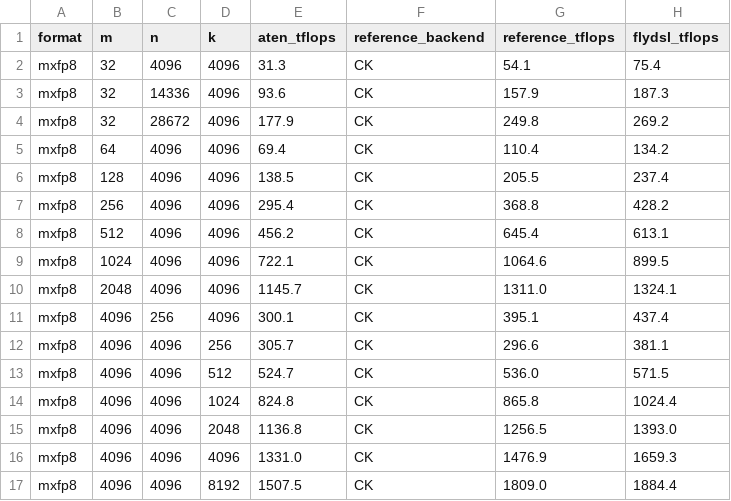
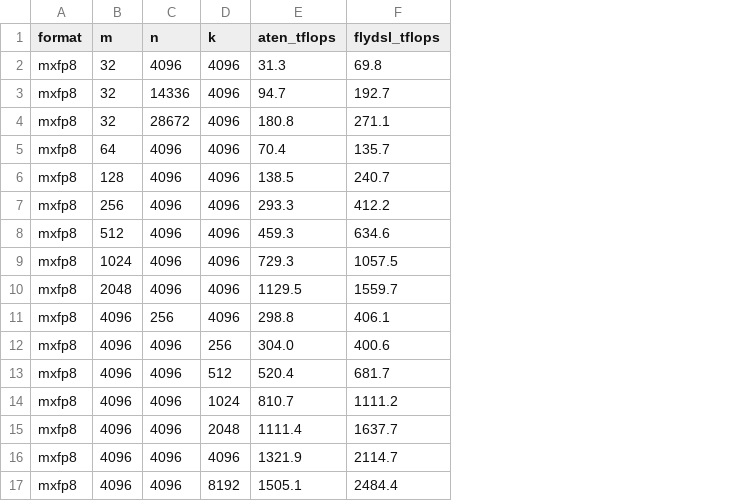
Before and after one commit to XiaobingSuper/FlyDSL, a CSV file: docs/_static/flydsl-pytorch-backend/mxfp_gemm.csv, drawn as a sheet; only a part is shown; removed rows and columns are numbered as before the commit, all else as after; the diff covers the shown part only; the diff names each change by its address in the sheet, - before the commit and + after, or states it on an @@ line.

```diff
--- a/docs/_static/flydsl-pytorch-backend/mxfp_gemm.csv
+++ b/docs/_static/flydsl-pytorch-backend/mxfp_gemm.csv
-column F (reference_backend), rows 2-17: all CK
-column G (reference_tflops), rows 2-17: 54.1 | 157.9 | 249.8 | 110.4 | 205.5 | 368.8 | 645.4 | 1064.6 | 1311.0 | 395.1 | 296.6 | 536.0 | 865.8 | 1256.5 | 1476.9 | 1809.0
-F2 (flydsl_tflops): 75.4
+F2 (flydsl_tflops): 69.8
-E3 (aten_tflops): 93.6
+E3 (aten_tflops): 94.7
-F3 (flydsl_tflops): 187.3
+F3 (flydsl_tflops): 192.7
-E4 (aten_tflops): 177.9
+E4 (aten_tflops): 180.8
-F4 (flydsl_tflops): 269.2
+F4 (flydsl_tflops): 271.1
-E5 (aten_tflops): 69.4
+E5 (aten_tflops): 70.4
-F5 (flydsl_tflops): 134.2
+F5 (flydsl_tflops): 135.7
-F6 (flydsl_tflops): 237.4
+F6 (flydsl_tflops): 240.7
-E7 (aten_tflops): 295.4
+E7 (aten_tflops): 293.3
-F7 (flydsl_tflops): 428.2
+F7 (flydsl_tflops): 412.2
-E8 (aten_tflops): 456.2
+E8 (aten_tflops): 459.3
-F8 (flydsl_tflops): 613.1
+F8 (flydsl_tflops): 634.6
-E9 (aten_tflops): 722.1
+E9 (aten_tflops): 729.3
-F9 (flydsl_tflops): 899.5
+F9 (flydsl_tflops): 1057.5
-E10 (aten_tflops): 1145.7
+E10 (aten_tflops): 1129.5
-F10 (flydsl_tflops): 1324.1
+F10 (flydsl_tflops): 1559.7
-E11 (aten_tflops): 300.1
+E11 (aten_tflops): 298.8
-F11 (flydsl_tflops): 437.4
+F11 (flydsl_tflops): 406.1
-E12 (aten_tflops): 305.7
+E12 (aten_tflops): 304.0
-F12 (flydsl_tflops): 381.1
+F12 (flydsl_tflops): 400.6
-E13 (aten_tflops): 524.7
+E13 (aten_tflops): 520.4
-F13 (flydsl_tflops): 571.5
+F13 (flydsl_tflops): 681.7
-E14 (aten_tflops): 824.8
+E14 (aten_tflops): 810.7
-F14 (flydsl_tflops): 1024.4
+F14 (flydsl_tflops): 1111.2
-E15 (aten_tflops): 1136.8
+E15 (aten_tflops): 1111.4
-F15 (flydsl_tflops): 1393.0
+F15 (flydsl_tflops): 1637.7
-E16 (aten_tflops): 1331.0
+E16 (aten_tflops): 1321.9
-F16 (flydsl_tflops): 1659.3
+F16 (flydsl_tflops): 2114.7
-E17 (aten_tflops): 1507.5
+E17 (aten_tflops): 1505.1
-F17 (flydsl_tflops): 1884.4
+F17 (flydsl_tflops): 2484.4
```
Also changed, not shown: 36 edited cells elsewhere in this file, 5 other files.
